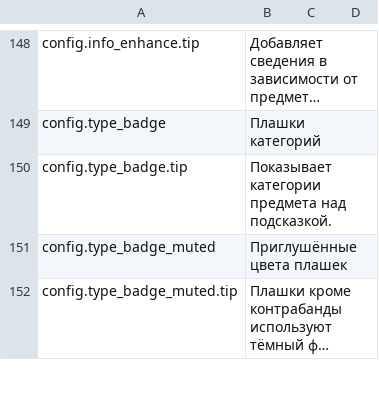
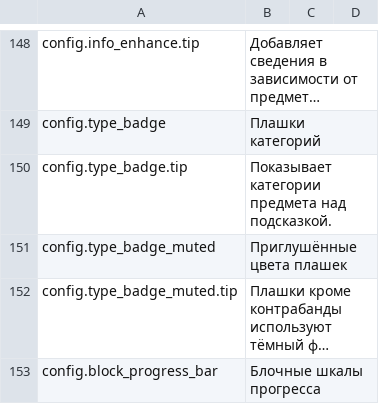
Before and after one commit to Nwflower/item-details, a CSV file: Localization/ru.csv, drawn as a sheet; only a part is shown, gaps mark what is left out; long unchanged cells end in …; the diff covers the shown part only; the diff names each change by its address in the sheet, - before the commit and + after, or states it on an @@ line.

```diff
--- a/Localization/ru.csv
+++ b/Localization/ru.csv
+row 153: config.block_progress_bar | Блочные шкалы прогресса
```
Also changed, not shown: 3 added rows elsewhere in this file, Localization/es.csv, Localization/fr.csv, 26 other files.
